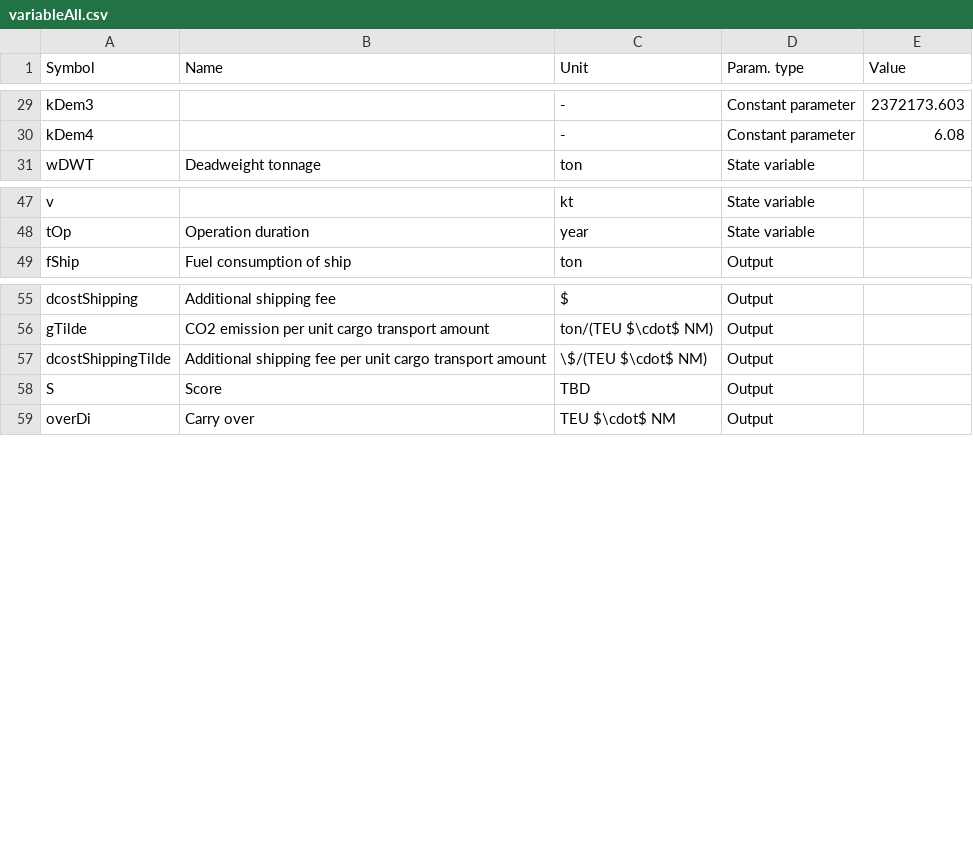
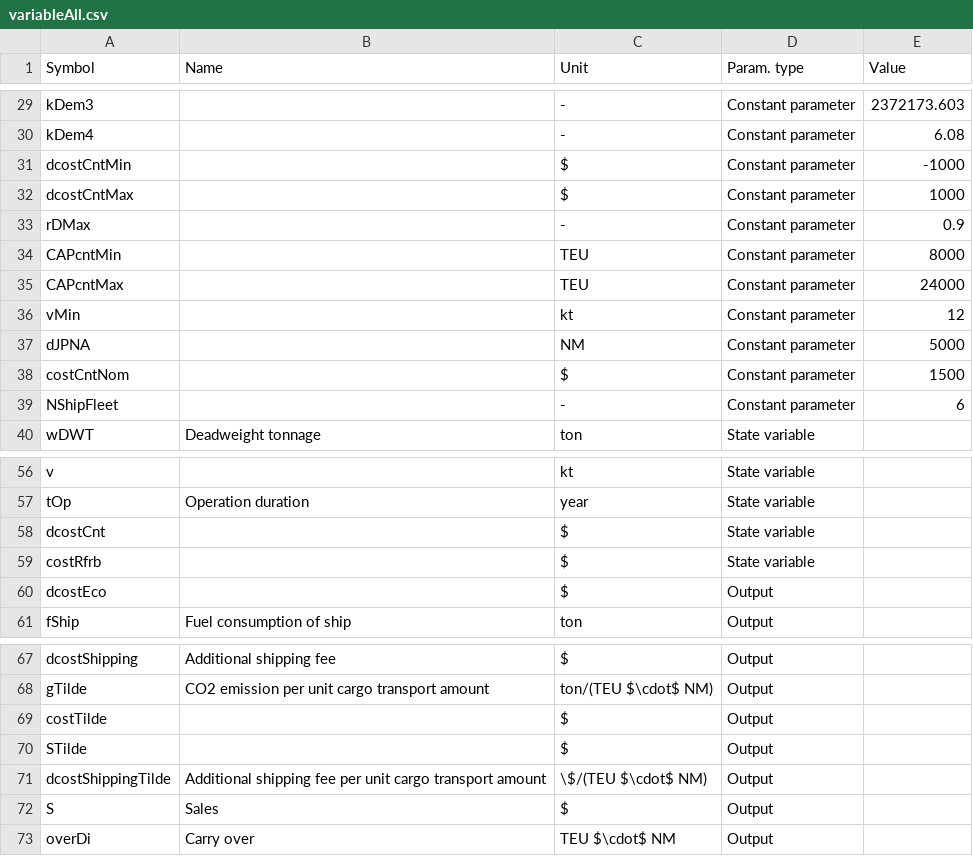
Before and after one commit to turn281/GHG-reduction-project, a CSV file: parameters/variableAll.csv, drawn as a sheet; only a part is shown, gaps mark what is left out.

```diff
--- a/parameters/variableAll.csv
+++ b/parameters/variableAll.csv
@@ -30,2 +30,11 @@ kDem3,,-,Constant parameter,2372173.603
 kDem4,,-,Constant parameter,6.08
+dcostCntMin,,$,Constant parameter,-1000
+dcostCntMax,,$,Constant parameter,1000
+rDMax,,-,Constant parameter,0.9
+CAPcntMin,,TEU,Constant parameter,8000
+CAPcntMax,,TEU,Constant parameter,24000
+vMin,,kt,Constant parameter,12
+dJPNA,,NM,Constant parameter,5000
+costCntNom,,$,Constant parameter,1500
+NShipFleet,,-,Constant parameter,6
 wDWT,Deadweight tonnage,ton,State variable,
@@ -48,2 +57,5 @@ v,,kt,State variable,
 tOp,Operation duration,year,State variable,
+dcostCnt,,$,State variable,
+costRfrb,,$,State variable,
+dcostEco,,$,Output,
 fShip,Fuel consumption of ship,ton,Output,
@@ -56,4 +68,6 @@ dcostShipping,Additional shipping fee,$,Output,
 gTilde,CO2 emission per unit cargo transport amount,ton/(TEU $\cdot$ NM),Output,
+costTilde,,$,Output,
+STilde,,$,Output,
 dcostShippingTilde,Additional shipping fee per unit cargo transport amount,\$/(TEU $\cdot$ NM),Output,
-S,Score,TBD,Output,
+S,Sales,$,Output,
 overDi,Carry over,TEU $\cdot$ NM,Output,
```
Also changed, not shown: parameters/decisionListBase.csv, parameters/decisionListSpdRed.csv, 53 other files.
